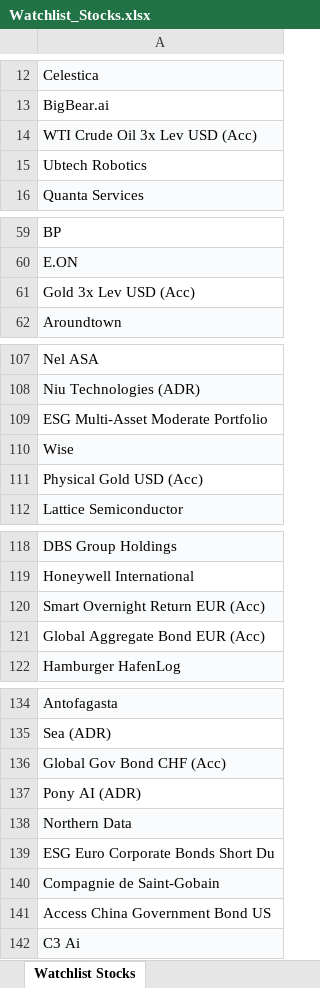
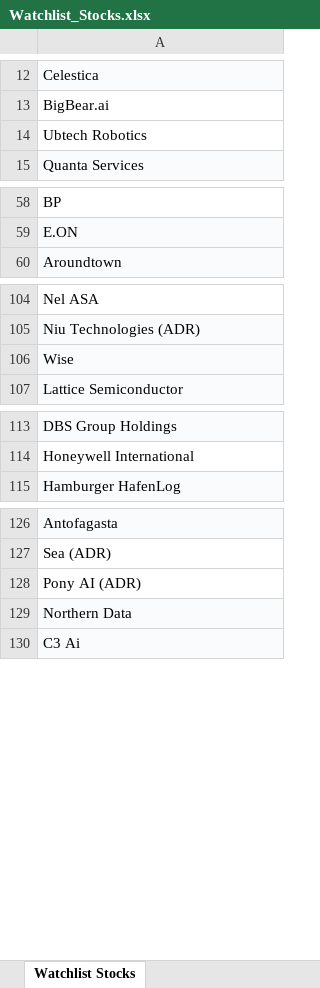
Before and after one commit to will2w/SCREEN-STOC, an Excel workbook: Watchlist_Stocks.xlsx, sheet Watchlist Stocks, drawn as a sheet; only a part is shown, gaps mark what is left out; values as stored, in another font and other column widths than the file's, no borders; the diff covers the shown part only; the diff names each change by its address in the sheet, - before the commit and + after, or states it on an @@ line.

Commit message:
Add files via upload

```diff
--- a/Watchlist_Stocks.xlsx (sheet Watchlist Stocks)
+++ b/Watchlist_Stocks.xlsx (sheet Watchlist Stocks)
-row 14: WTI Crude Oil 3x Lev USD (Acc)
-row 61: Gold 3x Lev USD (Acc)
-row 109: ESG Multi-Asset Moderate Portfolio
-row 111: Physical Gold USD (Acc)
-row 120: Smart Overnight Return EUR (Acc)
-row 121: Global Aggregate Bond EUR (Acc)
-row 136: Global Gov Bond CHF (Acc)
-row 139: ESG Euro Corporate Bonds Short Du
-row 140: Compagnie de Saint-Gobain
-row 141: Access China Government Bond US
```
Also changed, not shown: 3 removed rows and 1 edited cell elsewhere in this sheet.
